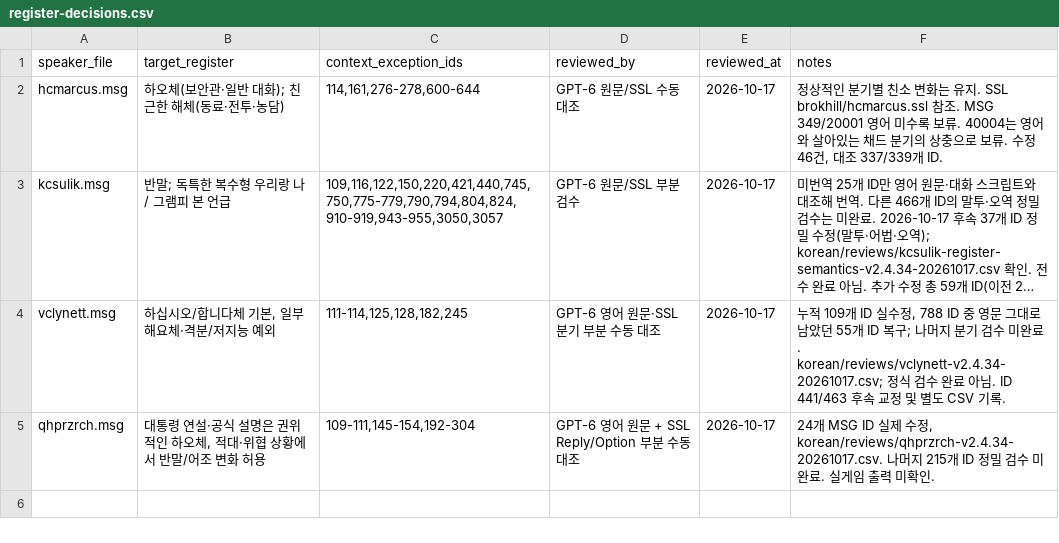
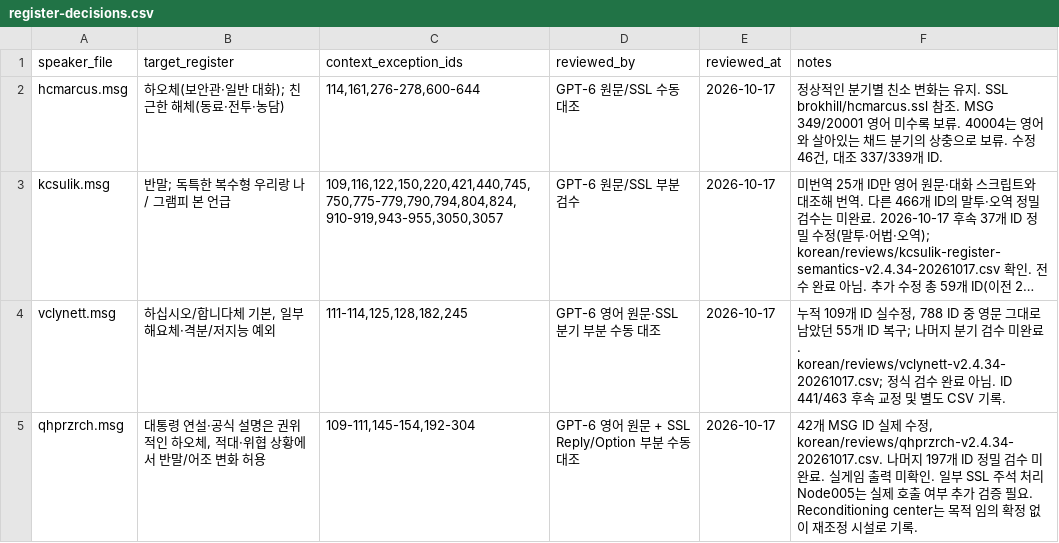
Before and after one commit to munument1/Fallout2-RPU-Korean-Edition, a CSV file: korean/register-decisions.csv, drawn as a sheet; long unchanged cells end in …; the diff names each change by its address in the sheet, - before the commit and + after, or states it on an @@ line.

```diff
--- a/korean/register-decisions.csv
+++ b/korean/register-decisions.csv
-F5 (notes): 24개 MSG ID 실제 수정, korean/reviews/qhprzrch-v2.4.34-20261017.csv. 나머지 215개 ID 정밀 검수 미완료. 실게임 출력 미확인.
+F5 (notes): 42개 MSG ID 실제 수정, korean/reviews/qhprzrch-v2.4.34-20261017.csv. 나머지 197개 ID 정밀 검수 미완료. 실게임 출력 미확인. 일부 SSL 주석 처리 Node005는 실제 호출 여부 추가 검증 필요. Reconditioning center는 목적 임의 확정 없이 재조정 시설로 기록.
```
Also changed, not shown: 4 other files.
